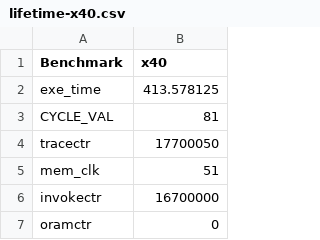
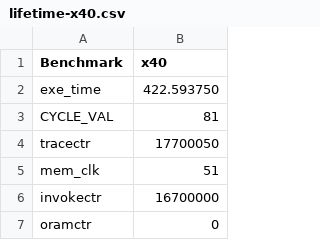
Before and after one commit to mhrnshrf/ORAM-Simulator, a CSV file: lifetime-x40.csv, drawn as a sheet; only a part is shown.

```diff
--- a/lifetime-x40.csv
+++ b/lifetime-x40.csv
@@ -1,3 +1,3 @@
 Benchmark,x40
-exe_time,413.578125
+exe_time,422.593750
 CYCLE_VAL,81
```
Also changed, not shown: 4 other files.
